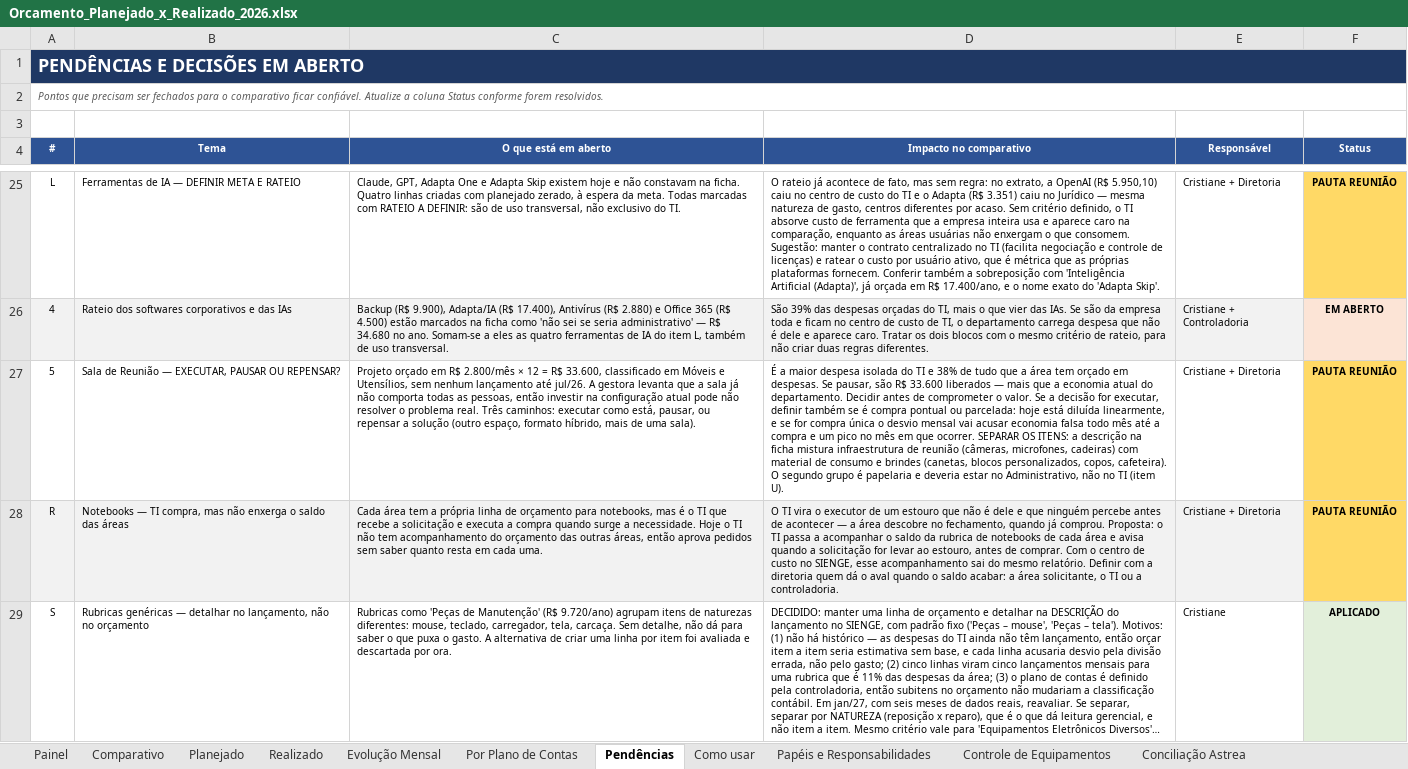
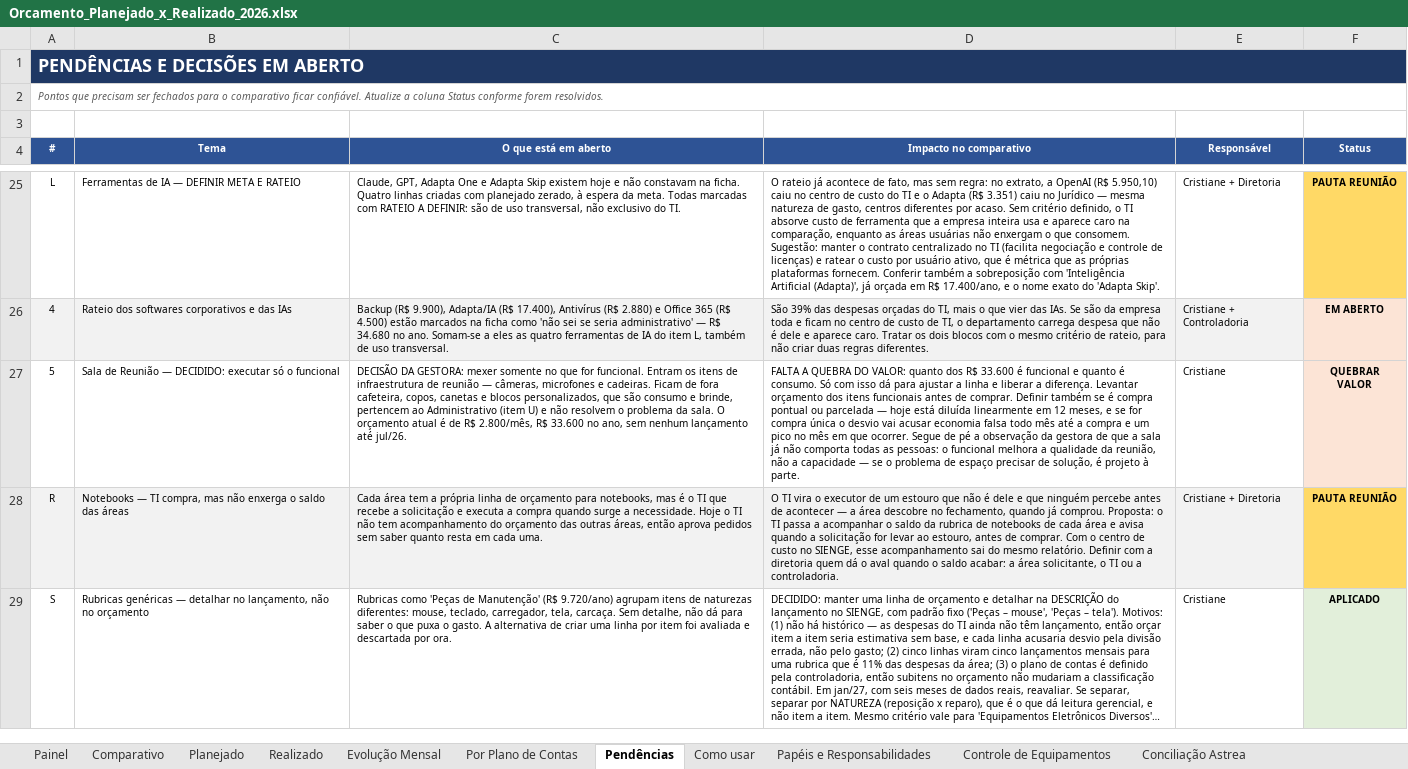
Before and after one commit to criscrabelo/Comit-, an Excel workbook: orcamento/Orcamento_Planejado_x_Realizado_2026.xlsx, sheet Pendências, drawn as a sheet; only a part is shown, gaps mark what is left out; long unchanged cells end in …; values as stored, in another font and other column widths than the file's, no borders; the diff names each change by its address in the sheet, - before the commit and + after, or states it on an @@ line.

```diff
--- a/orcamento/Orcamento_Planejado_x_Realizado_2026.xlsx (sheet Pendências)
+++ b/orcamento/Orcamento_Planejado_x_Realizado_2026.xlsx (sheet Pendências)
-B27 (Tema): …Reunião — EXECUTAR, PAUSAR OU REPENSAR?
+B27 (Tema): …Reunião — DECIDIDO: executar só o funcional
-C27 (O que está em aberto): Projeto orçado em R$ 2.800/mês × 12 = R$ 33.600, classificado em Móveis e Utensílios, sem nenhum lançamento até jul/26. A gestora levanta que a sala já não comporta todas as pessoas, então investir na configuração atual pode não resolver o problema real. Três caminhos: executar como está, pausar, ou repensar a solução (outro espaço, formato híbrido, mais de uma sala).
+C27 (O que está em aberto): DECISÃO DA GESTORA: mexer somente no que for funcional. Entram os itens de infraestrutura de reunião — câmeras, microfones e cadeiras. Ficam de fora cafeteira, copos, canetas e blocos personalizados, que são consumo e brinde, pertencem ao Administrativo (item U) e não resolvem o problema da sala. O orçamento atual é de R$ 2.800/mês, R$ 33.600 no ano, sem nenhum lançamento até jul/26.
-D27 (Impacto no comparativo): É a maior despesa isolada do TI e 38% de tudo que a área tem orçado em despesas. Se pausar, são R$ 33.600 liberados — mais que a economia atual do departamento. Decidir antes de comprometer o valor. Se a decisão for executar, definir também se é compra pontual ou parcelada: hoje está diluída linearmente, e se for compra única o desvio mensal vai acusar economia falsa todo mês até a compra e um pico no mês em que ocorrer. SEPARAR OS ITENS: a descrição na ficha mistura infraestrutura de reunião (câmeras, microfones, cadeiras) com material de consumo e brindes (canetas, blocos personalizados, copos, cafeteira). O segundo grupo é papelaria e deveria estar no Administrativo, não no TI (item U).
+D27 (Impacto no comparativo): FALTA A QUEBRA DO VALOR: quanto dos R$ 33.600 é funcional e quanto é consumo. Só com isso dá para ajustar a linha e liberar a diferença. Levantar orçamento dos itens funcionais antes de comprar. Definir também se é compra pontual ou parcelada — hoje está diluída linearmente em 12 meses, e se for compra única o desvio vai acusar economia falsa todo mês até a compra e um pico no mês em que ocorrer. Segue de pé a observação da gestora de que a sala já não comporta todas as pessoas: o funcional melhora a qualidade da reunião, não a capacidade — se o problema de espaço precisar de solução, é projeto à parte.
-E27 (Responsável): Cristiane + Diretoria
+E27 (Responsável): Cristiane
-F27 (Status): PAUTA REUNIÃO
+F27 (Status): QUEBRAR VALOR
-F27 fill: #FFD966
+F27 fill: #FCE4D6
```
Also changed, not shown: sheet Planejado, orcamento/Orcamento_JURIDICO_2026.xlsx, orcamento/Orcamento_TI_2026.xlsx, 1 other file.
